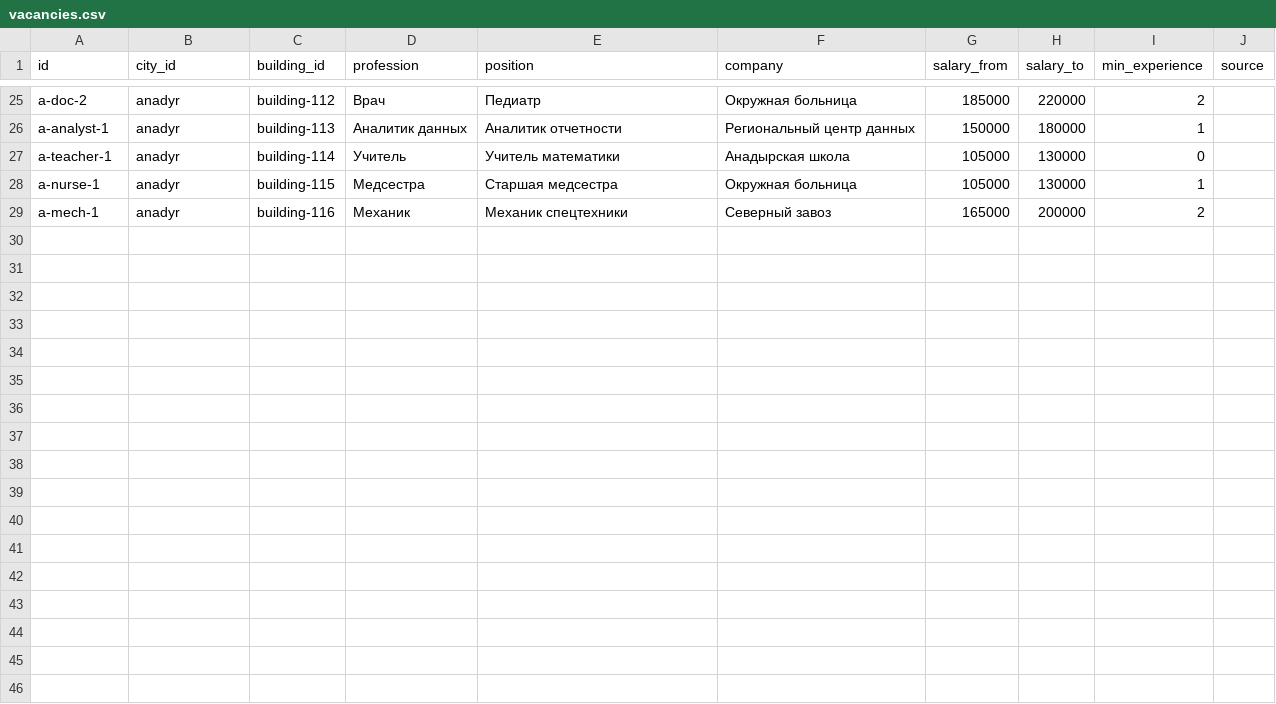
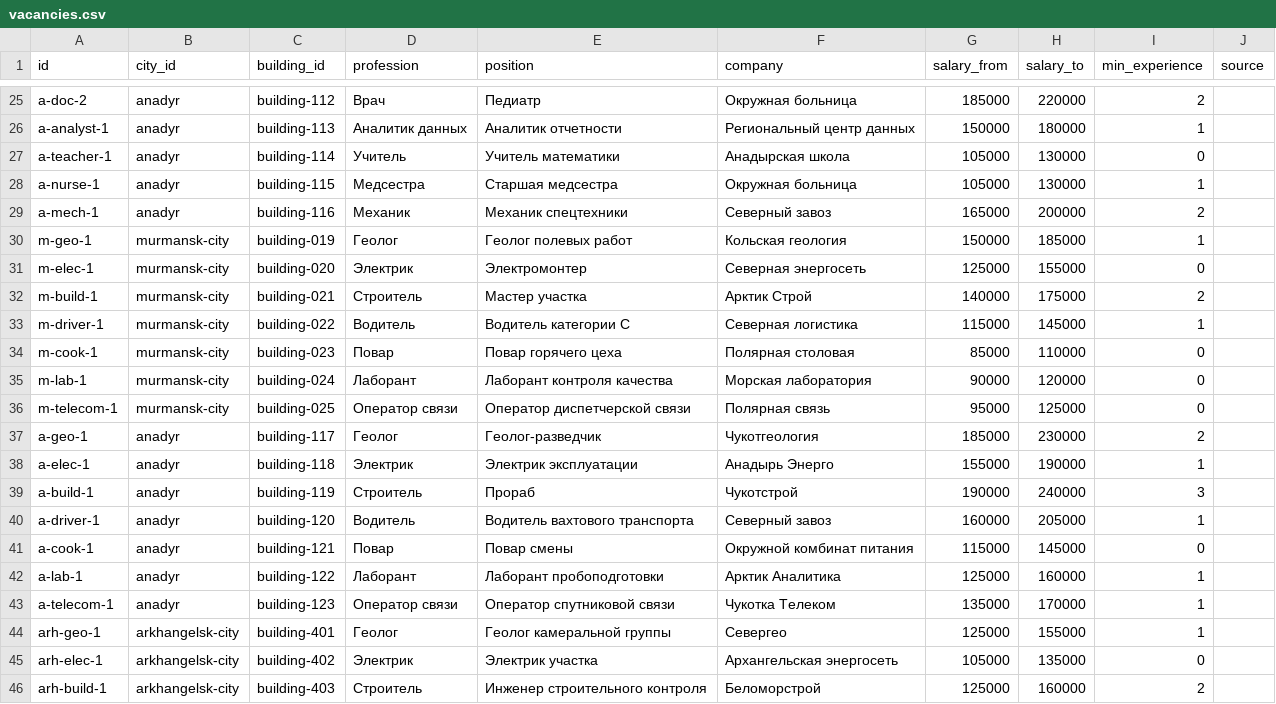
Before and after one commit to dvbusyrev/hangman, a CSV file: arctic/public/data/vacancies.csv, drawn as a sheet; only a part is shown, gaps mark what is left out.

Commit message:
Add turn hints and Arkhangelsk region

```diff
--- a/arctic/public/data/vacancies.csv
+++ b/arctic/public/data/vacancies.csv
@@ -29 +29,18 @@ a-nurse-1;anadyr;building-115;Медсестра;Старшая медсестр
 a-mech-1;anadyr;building-116;Механик;Механик спецтехники;Северный завоз;165000;200000;2;
+m-geo-1;murmansk-city;building-019;Геолог;Геолог полевых работ;Кольская геология;150000;185000;1;
+m-elec-1;murmansk-city;building-020;Электрик;Электромонтер;Северная энергосеть;125000;155000;0;
+m-build-1;murmansk-city;building-021;Строитель;Мастер участка;Арктик Строй;140000;175000;2;
+m-driver-1;murmansk-city;building-022;Водитель;Водитель категории C;Северная логистика;115000;145000;1;
+m-cook-1;murmansk-city;building-023;Повар;Повар горячего цеха;Полярная столовая;85000;110000;0;
+m-lab-1;murmansk-city;building-024;Лаборант;Лаборант контроля качества;Морская лаборатория;90000;120000;0;
+m-telecom-1;murmansk-city;building-025;Оператор связи;Оператор диспетчерской связи;Полярная связь;95000;125000;0;
+a-geo-1;anadyr;building-117;Геолог;Геолог-разведчик;Чукотгеология;185000;230000;2;
+a-elec-1;anadyr;building-118;Электрик;Электрик эксплуатации;Анадырь Энерго;155000;190000;1;
+a-build-1;anadyr;building-119;Строитель;Прораб;Чукотстрой;190000;240000;3;
+a-driver-1;anadyr;building-120;Водитель;Водитель вахтового транспорта;Северный завоз;160000;205000;1;
+a-cook-1;anadyr;building-121;Повар;Повар смены;Окружной комбинат питания;115000;145000;0;
+a-lab-1;anadyr;building-122;Лаборант;Лаборант пробоподготовки;Арктик Аналитика;125000;160000;1;
+a-telecom-1;anadyr;building-123;Оператор связи;Оператор спутниковой связи;Чукотка Телеком;135000;170000;1;
+arh-geo-1;arkhangelsk-city;building-401;Геолог;Геолог камеральной группы;Севергео;125000;155000;1;
+arh-elec-1;arkhangelsk-city;building-402;Электрик;Электрик участка;Архангельская энергосеть;105000;135000;0;
+arh-build-1;arkhangelsk-city;building-403;Строитель;Инженер строительного контроля;Беломорстрой;125000;160000;2;
```
Also changed, not shown: 14 other files.
